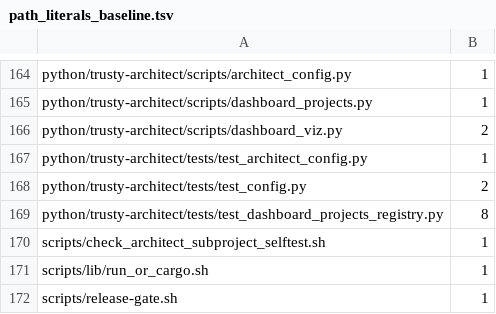
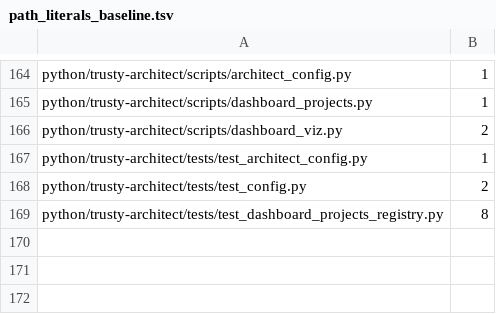
Before and after one commit to bobmatnyc/trusty-tools, a TSV file: scripts/path_literals_baseline.tsv, drawn as a sheet; only a part is shown, gaps mark what is left out.

```diff
--- a/scripts/path_literals_baseline.tsv
+++ b/scripts/path_literals_baseline.tsv
@@ -169,4 +169 @@ python/trusty-architect/tests/test_config.py	2
 python/trusty-architect/tests/test_dashboard_projects_registry.py	8
-scripts/check_architect_subproject_selftest.sh	1
-scripts/lib/run_or_cargo.sh	1
-scripts/release-gate.sh	1
```
Also changed, not shown: 3 other files.
